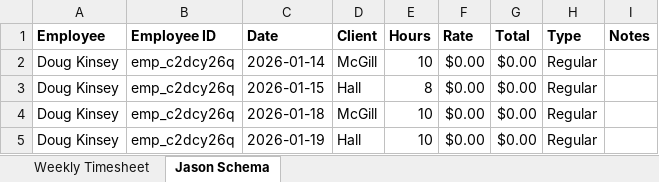
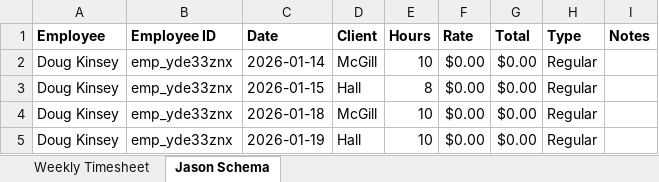
Before and after one commit to nathangonzalez/jcw_payroll, an Excel workbook: labor-timekeeper/exports/2026-01/2026-01-14/Doug_Kinsey_2026-01-14.xlsx, sheet Jason Schema, drawn as a sheet; values as stored, in another font and other column widths than the file's, no borders; the diff names each change by its address in the sheet, - before the commit and + after, or states it on an @@ line.

```diff
--- a/labor-timekeeper/exports/2026-01/2026-01-14/Doug_Kinsey_2026-01-14.xlsx (sheet Jason Schema)
+++ b/labor-timekeeper/exports/2026-01/2026-01-14/Doug_Kinsey_2026-01-14.xlsx (sheet Jason Schema)
-B2:B5 (Employee ID): emp_c2dcy26q
+B2:B5 (Employee ID): emp_yde33znx
```
Also changed, not shown: labor-timekeeper/exports/2026-01/2026-01-14/Chris_Jacobi_2026-01-14.xlsx, labor-timekeeper/exports/2026-01/2026-01-14/Chris_Zavesky_2026-01-14.xlsx, 9 other files.
